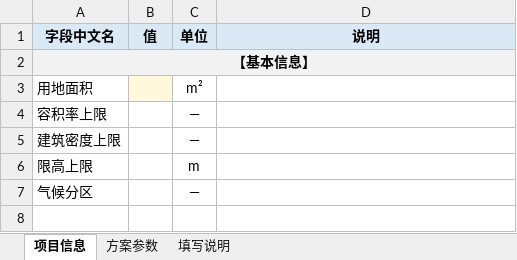
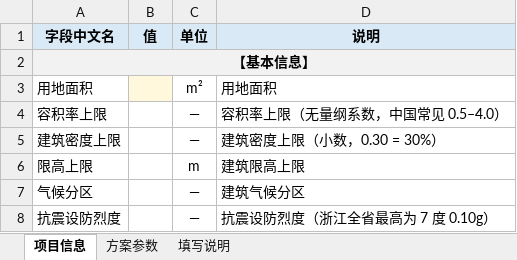
Before and after one commit to Jnove/Steelyard, an Excel workbook: data/schemes/方案录入模板.xlsx, sheet 项目信息, drawn as a sheet; values as stored, in another font and other column widths than the file's, no borders; the diff names each change by its address in the sheet, - before the commit and + after, or states it on an @@ line.

```diff
--- a/data/schemes/方案录入模板.xlsx (sheet 项目信息)
+++ b/data/schemes/方案录入模板.xlsx (sheet 项目信息)
-D3 (说明): (empty)
+D3 (说明): 用地面积
-D4 (说明): (empty)
+D4 (说明): 容积率上限（无量纲系数，中国常见 0.5–4.0）
-D5 (说明): (empty)
+D5 (说明): 建筑密度上限（小数，0.30 = 30%）
-D6 (说明): (empty)
+D6 (说明): 建筑限高上限
-D7 (说明): (empty)
+D7 (说明): 建筑气候分区
+row 8: 抗震设防烈度 |  | — | 抗震设防烈度（浙江全省最高为 7 度 0.10g）
```
Also changed, not shown: sheet 方案参数, hidden cells, 43 other files.
